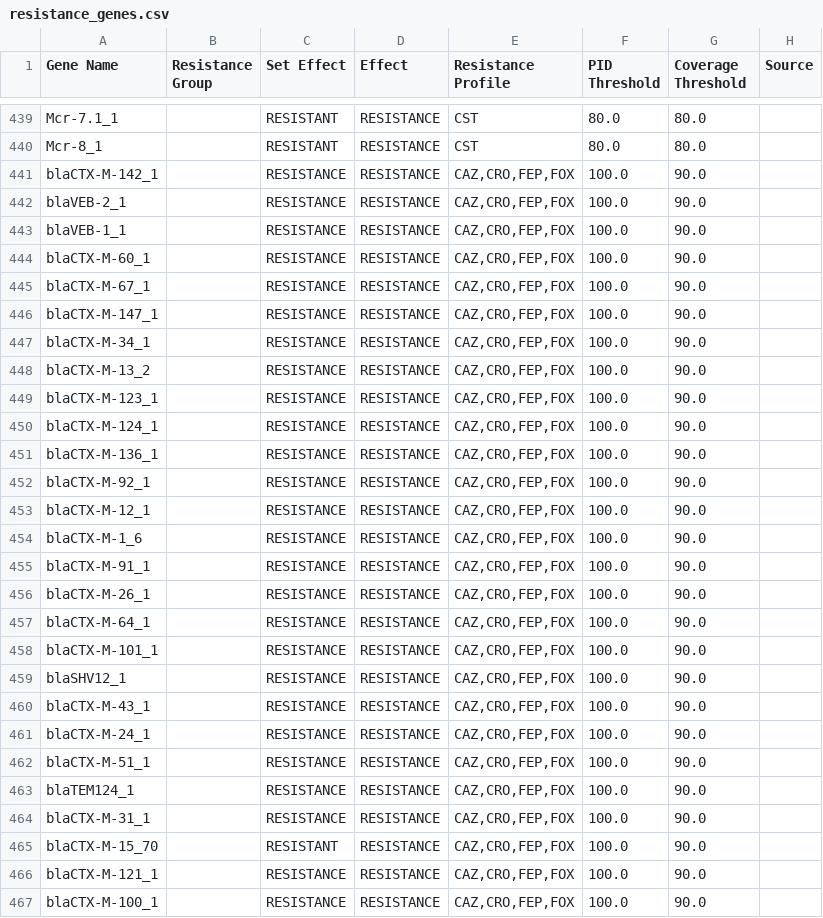
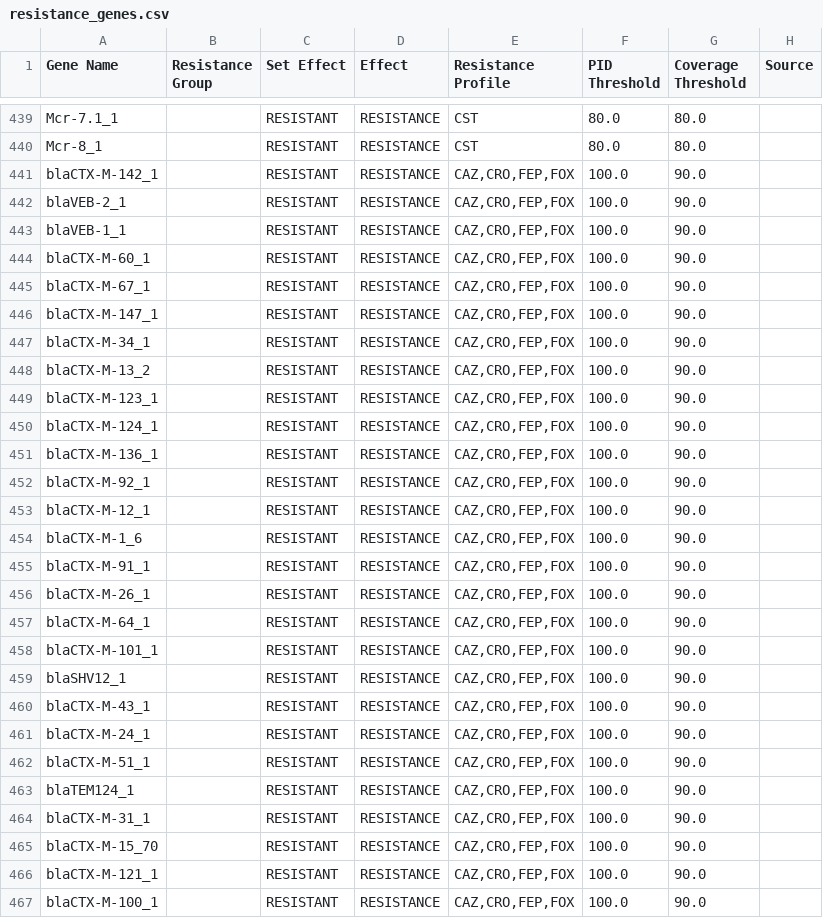
Before and after one commit to pathogenwatch-oss/amr-search, a CSV file: build/resources/570/resistance_genes.csv, drawn as a sheet; only a part is shown, gaps mark what is left out; the diff covers the shown part only.

Commit message:
table fix.

```diff
--- a/build/resources/570/resistance_genes.csv
+++ b/build/resources/570/resistance_genes.csv
@@ -440,28 +440,28 @@ Mcr-7.1_1,,RESISTANT,RESISTANCE,CST,80.0,80.0,
 Mcr-8_1,,RESISTANT,RESISTANCE,CST,80.0,80.0,
-blaCTX-M-142_1,,RESISTANCE,RESISTANCE,"CAZ,CRO,FEP,FOX",100.0,90.0
-blaVEB-2_1,,RESISTANCE,RESISTANCE,"CAZ,CRO,FEP,FOX",100.0,90.0
-blaVEB-1_1,,RESISTANCE,RESISTANCE,"CAZ,CRO,FEP,FOX",100.0,90.0
-blaCTX-M-60_1,,RESISTANCE,RESISTANCE,"CAZ,CRO,FEP,FOX",100.0,90.0
-blaCTX-M-67_1,,RESISTANCE,RESISTANCE,"CAZ,CRO,FEP,FOX",100.0,90.0
-blaCTX-M-147_1,,RESISTANCE,RESISTANCE,"CAZ,CRO,FEP,FOX",100.0,90.0
-blaCTX-M-34_1,,RESISTANCE,RESISTANCE,"CAZ,CRO,FEP,FOX",100.0,90.0
-blaCTX-M-13_2,,RESISTANCE,RESISTANCE,"CAZ,CRO,FEP,FOX",100.0,90.0
-blaCTX-M-123_1,,RESISTANCE,RESISTANCE,"CAZ,CRO,FEP,FOX",100.0,90.0
-blaCTX-M-124_1,,RESISTANCE,RESISTANCE,"CAZ,CRO,FEP,FOX",100.0,90.0
-blaCTX-M-136_1,,RESISTANCE,RESISTANCE,"CAZ,CRO,FEP,FOX",100.0,90.0
-blaCTX-M-92_1,,RESISTANCE,RESISTANCE,"CAZ,CRO,FEP,FOX",100.0,90.0
-blaCTX-M-12_1,,RESISTANCE,RESISTANCE,"CAZ,CRO,FEP,FOX",100.0,90.0
-blaCTX-M-1_6,,RESISTANCE,RESISTANCE,"CAZ,CRO,FEP,FOX",100.0,90.0
-blaCTX-M-91_1,,RESISTANCE,RESISTANCE,"CAZ,CRO,FEP,FOX",100.0,90.0
-blaCTX-M-26_1,,RESISTANCE,RESISTANCE,"CAZ,CRO,FEP,FOX",100.0,90.0
-blaCTX-M-64_1,,RESISTANCE,RESISTANCE,"CAZ,CRO,FEP,FOX",100.0,90.0
-blaCTX-M-101_1,,RESISTANCE,RESISTANCE,"CAZ,CRO,FEP,FOX",100.0,90.0
-blaSHV12_1,,RESISTANCE,RESISTANCE,"CAZ,CRO,FEP,FOX",100.0,90.0
-blaCTX-M-43_1,,RESISTANCE,RESISTANCE,"CAZ,CRO,FEP,FOX",100.0,90.0
-blaCTX-M-24_1,,RESISTANCE,RESISTANCE,"CAZ,CRO,FEP,FOX",100.0,90.0
-blaCTX-M-51_1,,RESISTANCE,RESISTANCE,"CAZ,CRO,FEP,FOX",100.0,90.0
-blaTEM124_1,,RESISTANCE,RESISTANCE,"CAZ,CRO,FEP,FOX",100.0,90.0
-blaCTX-M-31_1,,RESISTANCE,RESISTANCE,"CAZ,CRO,FEP,FOX",100.0,90.0
+blaCTX-M-142_1,,RESISTANT,RESISTANCE,"CAZ,CRO,FEP,FOX",100.0,90.0
+blaVEB-2_1,,RESISTANT,RESISTANCE,"CAZ,CRO,FEP,FOX",100.0,90.0
+blaVEB-1_1,,RESISTANT,RESISTANCE,"CAZ,CRO,FEP,FOX",100.0,90.0
+blaCTX-M-60_1,,RESISTANT,RESISTANCE,"CAZ,CRO,FEP,FOX",100.0,90.0
+blaCTX-M-67_1,,RESISTANT,RESISTANCE,"CAZ,CRO,FEP,FOX",100.0,90.0
+blaCTX-M-147_1,,RESISTANT,RESISTANCE,"CAZ,CRO,FEP,FOX",100.0,90.0
+blaCTX-M-34_1,,RESISTANT,RESISTANCE,"CAZ,CRO,FEP,FOX",100.0,90.0
+blaCTX-M-13_2,,RESISTANT,RESISTANCE,"CAZ,CRO,FEP,FOX",100.0,90.0
+blaCTX-M-123_1,,RESISTANT,RESISTANCE,"CAZ,CRO,FEP,FOX",100.0,90.0
+blaCTX-M-124_1,,RESISTANT,RESISTANCE,"CAZ,CRO,FEP,FOX",100.0,90.0
+blaCTX-M-136_1,,RESISTANT,RESISTANCE,"CAZ,CRO,FEP,FOX",100.0,90.0
+blaCTX-M-92_1,,RESISTANT,RESISTANCE,"CAZ,CRO,FEP,FOX",100.0,90.0
+blaCTX-M-12_1,,RESISTANT,RESISTANCE,"CAZ,CRO,FEP,FOX",100.0,90.0
+blaCTX-M-1_6,,RESISTANT,RESISTANCE,"CAZ,CRO,FEP,FOX",100.0,90.0
+blaCTX-M-91_1,,RESISTANT,RESISTANCE,"CAZ,CRO,FEP,FOX",100.0,90.0
+blaCTX-M-26_1,,RESISTANT,RESISTANCE,"CAZ,CRO,FEP,FOX",100.0,90.0
+blaCTX-M-64_1,,RESISTANT,RESISTANCE,"CAZ,CRO,FEP,FOX",100.0,90.0
+blaCTX-M-101_1,,RESISTANT,RESISTANCE,"CAZ,CRO,FEP,FOX",100.0,90.0
+blaSHV12_1,,RESISTANT,RESISTANCE,"CAZ,CRO,FEP,FOX",100.0,90.0
+blaCTX-M-43_1,,RESISTANT,RESISTANCE,"CAZ,CRO,FEP,FOX",100.0,90.0
+blaCTX-M-24_1,,RESISTANT,RESISTANCE,"CAZ,CRO,FEP,FOX",100.0,90.0
+blaCTX-M-51_1,,RESISTANT,RESISTANCE,"CAZ,CRO,FEP,FOX",100.0,90.0
+blaTEM124_1,,RESISTANT,RESISTANCE,"CAZ,CRO,FEP,FOX",100.0,90.0
+blaCTX-M-31_1,,RESISTANT,RESISTANCE,"CAZ,CRO,FEP,FOX",100.0,90.0
 blaCTX-M-15_70,,RESISTANT,RESISTANCE,"CAZ,CRO,FEP,FOX",100.0,90.0
-blaCTX-M-121_1,,RESISTANCE,RESISTANCE,"CAZ,CRO,FEP,FOX",100.0,90.0
-blaCTX-M-100_1,,RESISTANCE,RESISTANCE,"CAZ,CRO,FEP,FOX",100.0,90.0
+blaCTX-M-121_1,,RESISTANT,RESISTANCE,"CAZ,CRO,FEP,FOX",100.0,90.0
+blaCTX-M-100_1,,RESISTANT,RESISTANCE,"CAZ,CRO,FEP,FOX",100.0,90.0
```
Also changed, not shown: 131 edited cells elsewhere in this file.
